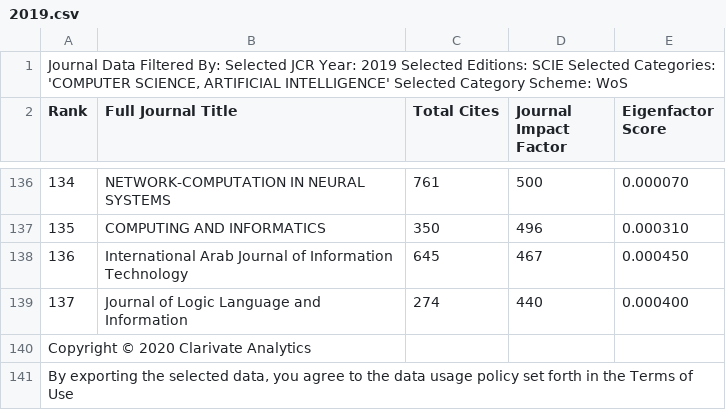
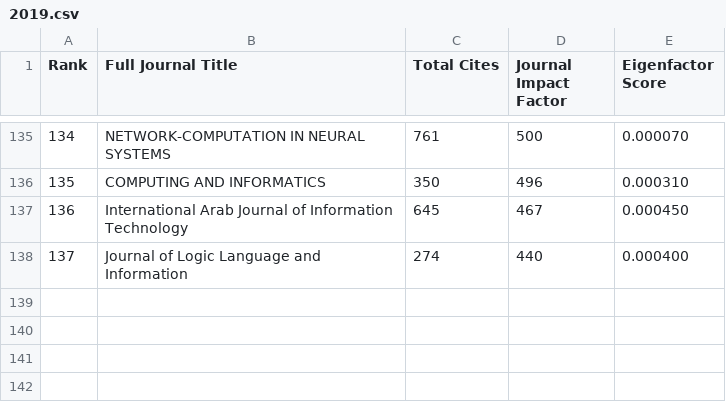
Before and after one commit to jorgechp/quasiespecies_peer_review, a CSV file: server/peer_review/journals/computer_science_artificial_intelligence/2019.csv, drawn as a sheet; only a part is shown, gaps mark what is left out.

Commit message:
Fix csv format

```diff
--- a/server/peer_review/journals/computer_science_artificial_intelligence/2019.csv
+++ b/server/peer_review/journals/computer_science_artificial_intelligence/2019.csv
@@ -1,2 +1 @@
-"Journal Data Filtered By:  Selected JCR Year: 2019 Selected Editions: SCIE Selected Categories: 'COMPUTER SCIENCE, ARTIFICIAL INTELLIGENCE' Selected Category Scheme: WoS",,,,
 Rank,Full Journal Title,Total Cites,Journal Impact Factor,Eigenfactor Score
@@ -139,3 +138 @@ Rank,Full Journal Title,Total Cites,Journal Impact Factor,Eigenfactor Score
 137,Journal of Logic Language and Information,274,440,0.000400
-Copyright © 2020 Clarivate Analytics,,,,
-"By exporting the selected data, you agree to the data usage policy set forth in the Terms of Use",,,,
```
